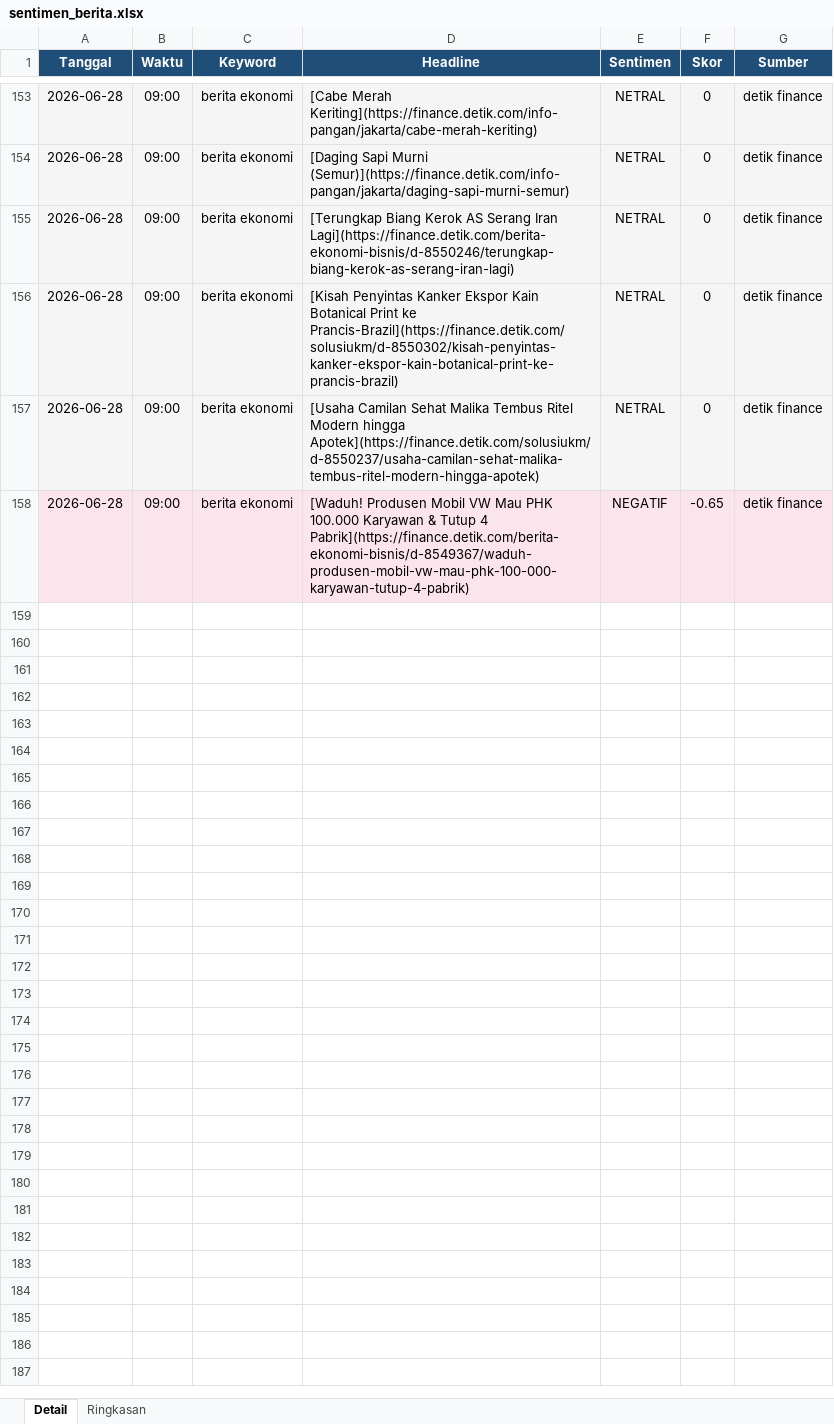
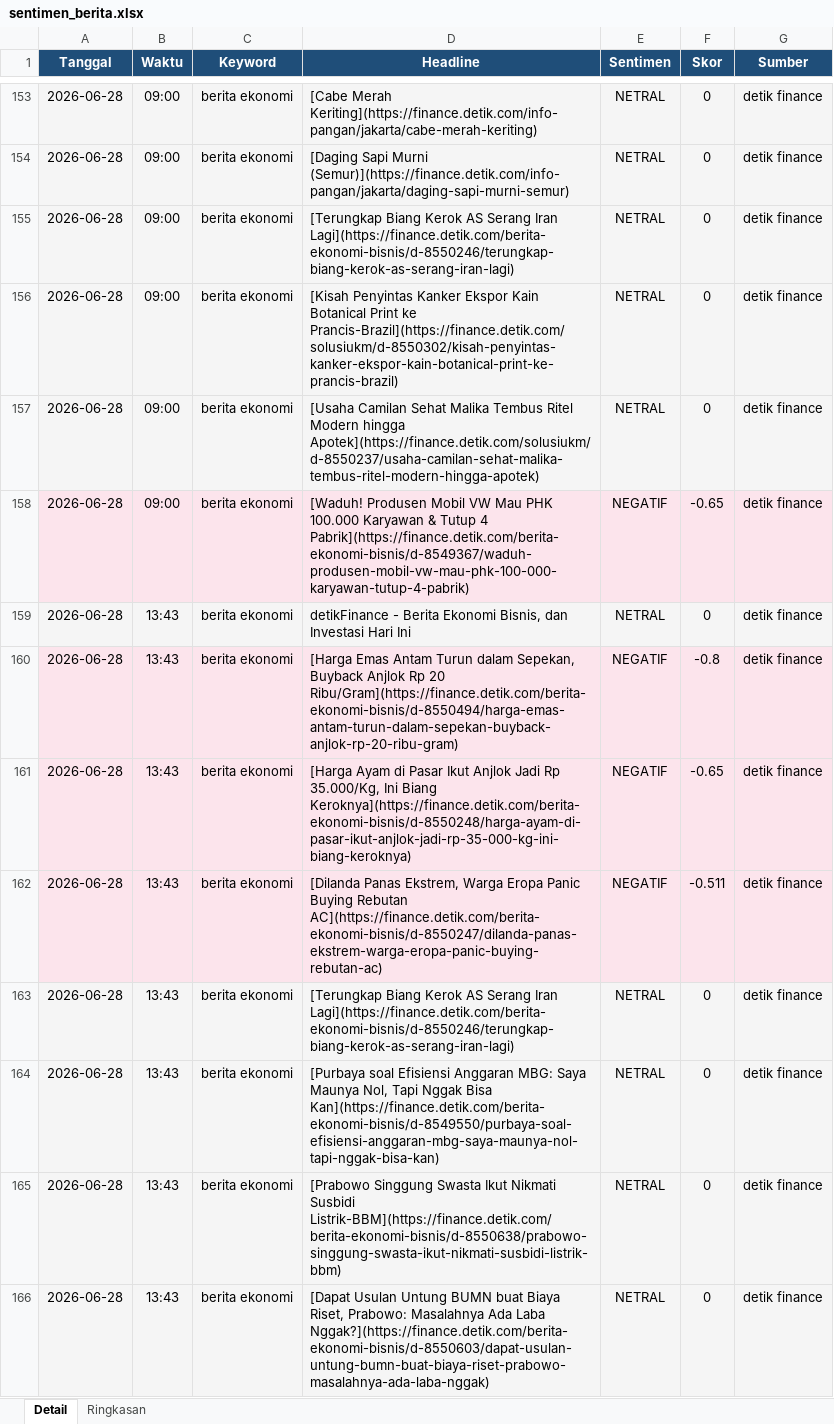
Before and after one commit to adiorany3/sembako-dashboard, an Excel workbook: data/sentimen_berita.xlsx, sheet Detail, drawn as a sheet; only a part is shown, gaps mark what is left out; values as stored, in another font and other column widths than the file's, no borders; the diff covers the shown part only; the diff names each change by its address in the sheet, - before the commit and + after, or states it on an @@ line.

Commit message:
Update all data 28/06: sembako, sentimen, pertanian, emas, crypto, bbm, cuaca

```diff
--- a/data/sentimen_berita.xlsx (sheet Detail)
+++ b/data/sentimen_berita.xlsx (sheet Detail)
+row 159: 2026-06-28 | 13:43 | berita ekonomi | detikFinance - Berita Ekonomi Bisnis, dan Investasi Hari Ini | NETRAL | 0 | detik finance
+row 160: 2026-06-28 | 13:43 | berita ekonomi | [Harga Emas Antam Turun dalam Sepekan, Buyback Anjlok Rp 20 Ribu/Gram](https://finance.detik.com/berita-ekonomi-bisnis/d-8550494/harga-emas-antam-turun-dalam-sepekan-buyback-anjlok-rp-20-ribu-gram) | NEGATIF | -0.8 | detik finance
+row 161: 2026-06-28 | 13:43 | berita ekonomi | [Harga Ayam di Pasar Ikut Anjlok Jadi Rp 35.000/Kg, Ini Biang Keroknya](https://finance.detik.com/berita-ekonomi-bisnis/d-8550248/harga-ayam-di-pasar-ikut-anjlok-jadi-rp-35-000-kg-ini-biang-keroknya) | NEGATIF | -0.65 | detik finance
+row 162: 2026-06-28 | 13:43 | berita ekonomi | [Dilanda Panas Ekstrem, Warga Eropa Panic Buying Rebutan AC](https://finance.detik.com/berita-ekonomi-bisnis/d-8550247/dilanda-panas-ekstrem-warga-eropa-panic-buying-rebutan-ac) | NEGATIF | -0.511 | detik finance
+row 163: 2026-06-28 | 13:43 | berita ekonomi | [Terungkap Biang Kerok AS Serang Iran Lagi](https://finance.detik.com/berita-ekonomi-bisnis/d-8550246/terungkap-biang-kerok-as-serang-iran-lagi) | NETRAL | 0 | detik finance
+row 164: 2026-06-28 | 13:43 | berita ekonomi | [Purbaya soal Efisiensi Anggaran MBG: Saya Maunya Nol, Tapi Nggak Bisa Kan](https://finance.detik.com/berita-ekonomi-bisnis/d-8549550/purbaya-soal-efisiensi-anggaran-mbg-saya-maunya-nol-tapi-nggak-bisa-kan) | NETRAL | 0 | detik finance
+row 165: 2026-06-28 | 13:43 | berita ekonomi | [Prabowo Singgung Swasta Ikut Nikmati Susbidi Listrik-BBM](https://finance.detik.com/berita-ekonomi-bisnis/d-8550638/prabowo-singgung-swasta-ikut-nikmati-susbidi-listrik-bbm) | NETRAL | 0 | detik finance
+row 166: 2026-06-28 | 13:43 | berita ekonomi | [Dapat Usulan Untung BUMN buat Biaya Riset, Prabowo: Masalahnya Ada Laba Nggak?](https://finance.detik.com/berita-ekonomi-bisnis/d-8550603/dapat-usulan-untung-bumn-buat-biaya-riset-prabowo-masalahnya-ada-laba-nggak) | NETRAL | 0 | detik finance
```
Also changed, not shown: 8 added rows elsewhere in this sheet, sheet Ringkasan, 1 other file.
